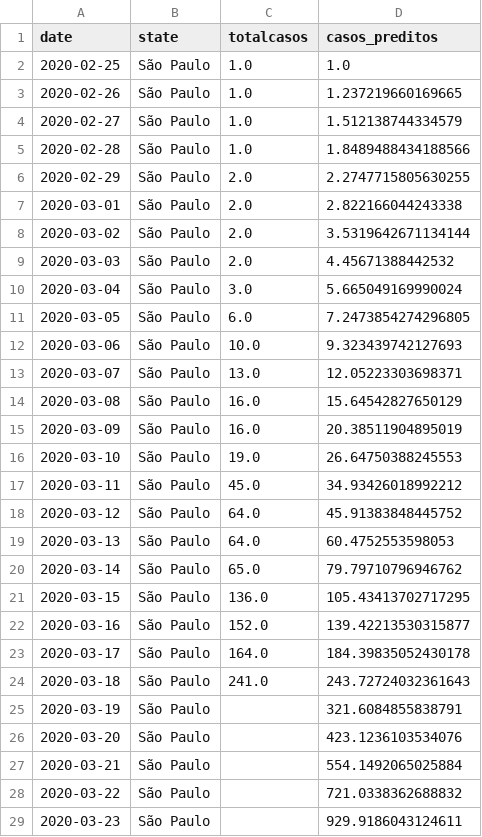
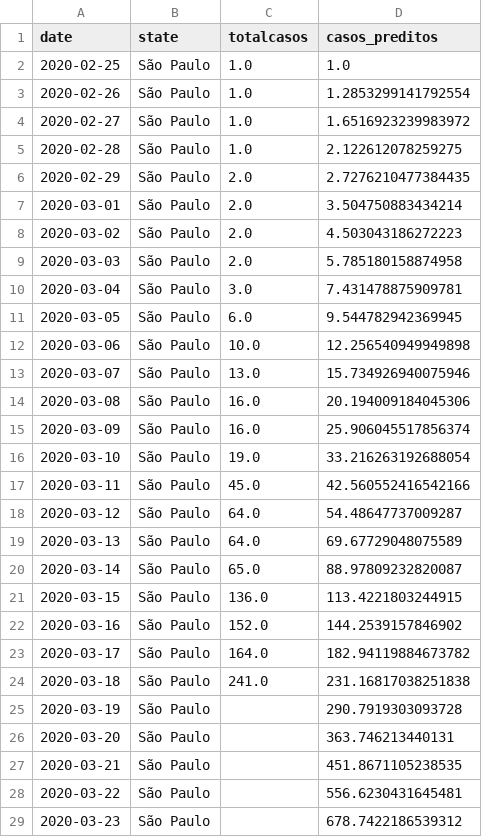
Before and after one commit to cidacslab/Mathematical-and-Statistical-Modeling-of-COVID19-in-Brazil, a CSV file: Code for model estimations/estados.csv, drawn as a sheet; only a part is shown; the diff covers the shown part only.

Commit message:
Plotting Update - estados.py

```diff
--- a/Code for model estimations/estados.csv
+++ b/Code for model estimations/estados.csv
@@ -2,28 +2,28 @@ date,state,totalcasos,casos_preditos
 2020-02-25,São Paulo,1.0,1.0
-2020-02-26,São Paulo,1.0,1.237219660169665
-2020-02-27,São Paulo,1.0,1.512138744334579
-2020-02-28,São Paulo,1.0,1.8489488434188566
-2020-02-29,São Paulo,2.0,2.2747715805630255
-2020-03-01,São Paulo,2.0,2.822166044243338
-2020-03-02,São Paulo,2.0,3.5319642671134144
-2020-03-03,São Paulo,2.0,4.45671388442532
-2020-03-04,São Paulo,3.0,5.665049169990024
-2020-03-05,São Paulo,6.0,7.2473854274296805
-2020-03-06,São Paulo,10.0,9.323439742127693
-2020-03-07,São Paulo,13.0,12.05223303698371
-2020-03-08,São Paulo,16.0,15.64542827650129
-2020-03-09,São Paulo,16.0,20.38511904895019
-2020-03-10,São Paulo,19.0,26.64750388245553
-2020-03-11,São Paulo,45.0,34.93426018992212
-2020-03-12,São Paulo,64.0,45.91383848445752
-2020-03-13,São Paulo,64.0,60.4752553598053
-2020-03-14,São Paulo,65.0,79.79710796946762
-2020-03-15,São Paulo,136.0,105.43413702717295
-2020-03-16,São Paulo,152.0,139.42213530315877
-2020-03-17,São Paulo,164.0,184.39835052430178
-2020-03-18,São Paulo,241.0,243.72724032361643
-2020-03-19,São Paulo,,321.6084855838791
-2020-03-20,São Paulo,,423.1236103534076
-2020-03-21,São Paulo,,554.1492065025884
-2020-03-22,São Paulo,,721.0338362688832
-2020-03-23,São Paulo,,929.9186043124611
+2020-02-26,São Paulo,1.0,1.2853299141792554
+2020-02-27,São Paulo,1.0,1.6516923239983972
+2020-02-28,São Paulo,1.0,2.122612078259275
+2020-02-29,São Paulo,2.0,2.7276210477384435
+2020-03-01,São Paulo,2.0,3.504750883434214
+2020-03-02,São Paulo,2.0,4.503043186272223
+2020-03-03,São Paulo,2.0,5.785180158874958
+2020-03-04,São Paulo,3.0,7.431478875909781
+2020-03-05,São Paulo,6.0,9.544782942369945
+2020-03-06,São Paulo,10.0,12.256540949949898
+2020-03-07,São Paulo,13.0,15.734926940075946
+2020-03-08,São Paulo,16.0,20.194009184045306
+2020-03-09,São Paulo,16.0,25.906045517856374
+2020-03-10,São Paulo,19.0,33.216263192688054
+2020-03-11,São Paulo,45.0,42.560552416542166
+2020-03-12,São Paulo,64.0,54.48647737009287
+2020-03-13,São Paulo,64.0,69.67729048075589
+2020-03-14,São Paulo,65.0,88.97809232820087
+2020-03-15,São Paulo,136.0,113.4221803244915
+2020-03-16,São Paulo,152.0,144.2539157846902
+2020-03-17,São Paulo,164.0,182.94119884673782
+2020-03-18,São Paulo,241.0,231.16817038251838
+2020-03-19,São Paulo,,290.7919303093728
+2020-03-20,São Paulo,,363.746213440131
+2020-03-21,São Paulo,,451.8671105238535
+2020-03-22,São Paulo,,556.6230431645481
+2020-03-23,São Paulo,,678.7422186539312
```
Also changed, not shown: 98 edited cells elsewhere in this file, Code for model estimations/brasil.csv, 2 other files.
